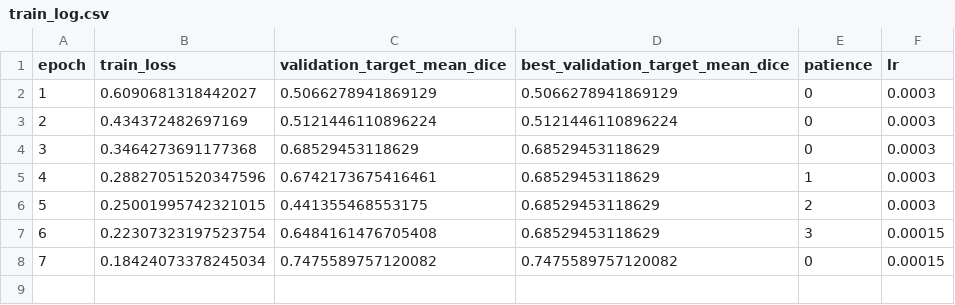
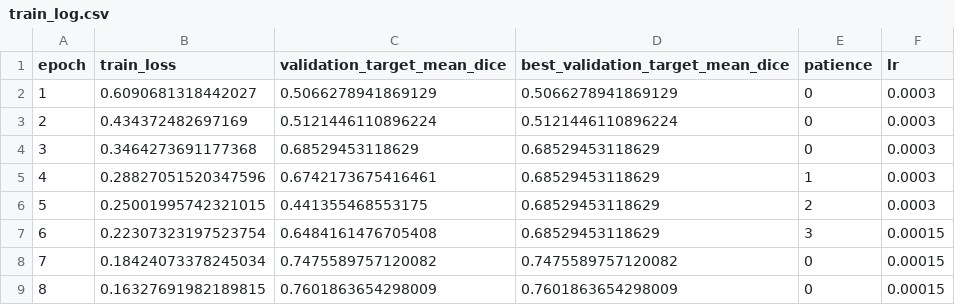
Before and after one commit to itsCodeBakery/EviCT, a CSV file: vlmDiagnosis/runs/DX_step11_ncp_ggo_co_resnet34_unet_seed1705_v1/train_log.csv, drawn as a sheet.

Commit message:
EViCT-Dx Step11 epoch 8 metadata

```diff
--- a/vlmDiagnosis/runs/DX_step11_ncp_ggo_co_resnet34_unet_seed1705_v1/train_log.csv
+++ b/vlmDiagnosis/runs/DX_step11_ncp_ggo_co_resnet34_unet_seed1705_v1/train_log.csv
@@ -8 +8,2 @@ epoch,train_loss,validation_target_mean_dice,best_validation_target_mean_dice,pa
 7,0.18424073378245034,0.7475589757120082,0.7475589757120082,0,0.00015
+8,0.16327691982189815,0.7601863654298009,0.7601863654298009,0,0.00015
```
Also changed, not shown: 1 other file.
